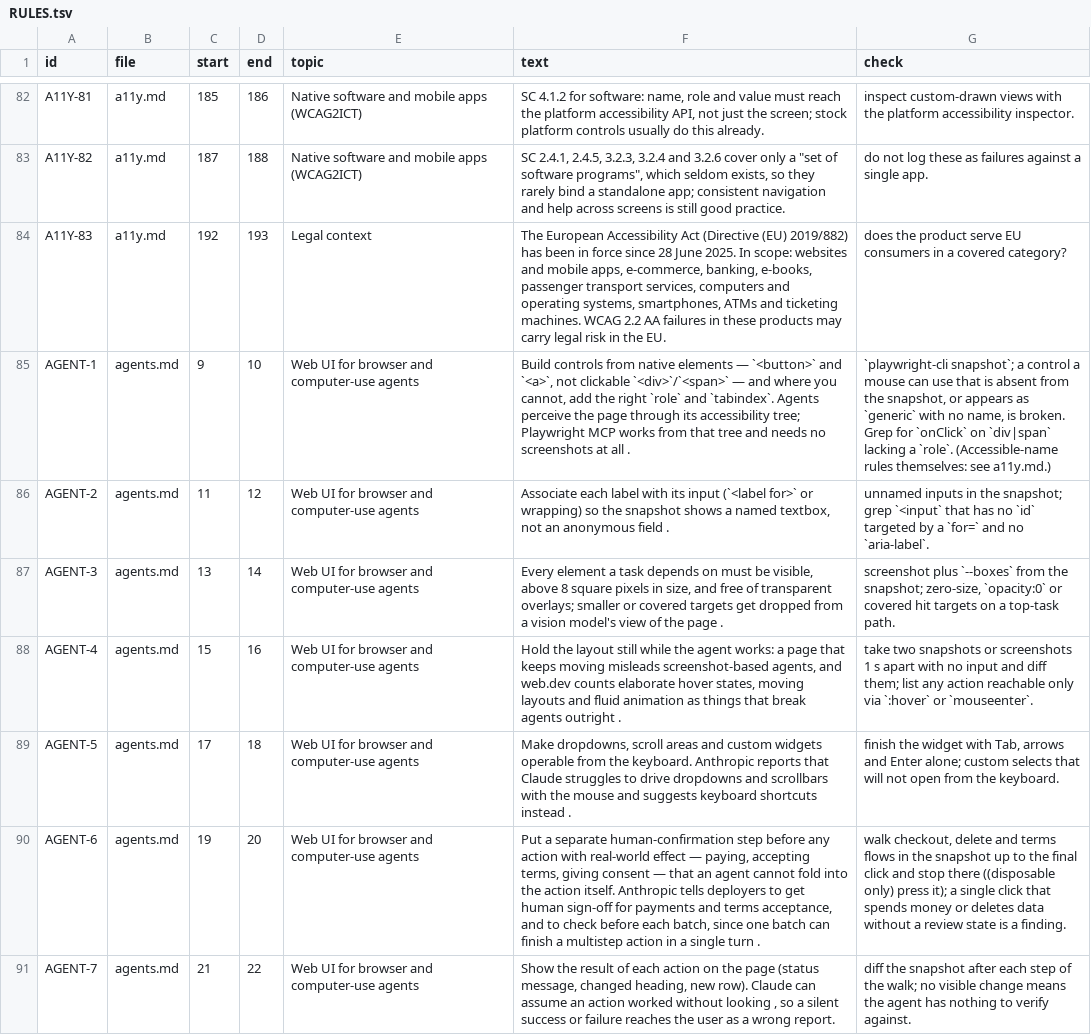
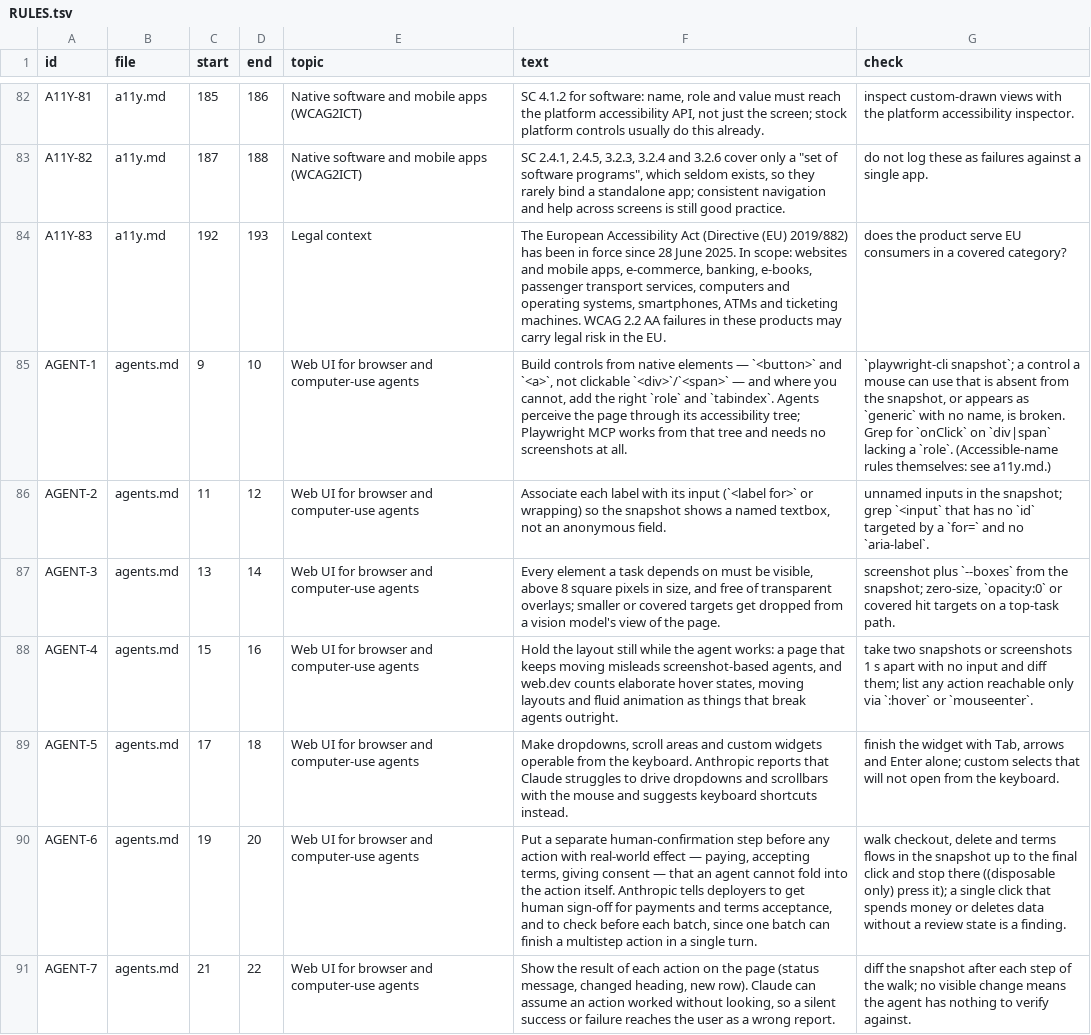
Before and after one commit to ZwaarContrast/skills, a TSV file: skills/ux-suck-hunt/references/RULES.tsv, drawn as a sheet; only a part is shown, gaps mark what is left out; the diff covers the shown part only; the diff names each change by its address in the sheet, - before the commit and + after, or states it on an @@ line.

Commit message:
fix(ux-suck-hunt): settle the rulebook's contradictions and safety gaps
Three new Checks (WEB-62, WEB-66, WEB-68) had an agent perform the write
they test, unmarked, on apps the guard cannot reach. Each now gives a
read-only way first and marks the write "(disposable only)".

WEB-2 and WEB-60 gave a full-page spinner two verdicts; WEB-2 now owns the
timings and WEB-60 which loader fits what. TOUCH-41 cited a vendor page for
a claim only Apple makes; the meanings moved to TOUCH-31 with Apple's
citation. New rules that restated old ones now point to the owner, and
WEB-68 asks for a confirming word, which is what its sources support.

Practitioner and vendor sources are labelled as such, every licence that
asks for credit has a credit line, and NOTICE.md matches the files. The
index no longer leaves a space where a citation was stripped.

```diff
--- a/skills/ux-suck-hunt/references/RULES.tsv
+++ b/skills/ux-suck-hunt/references/RULES.tsv
-F85 (text): …screenshots at all .
+F85 (text): …screenshots at all.
-F86 (text): …an anonymous field .
+F86 (text): …an anonymous field.
-F87 (text): …of the page .
+F87 (text): …of the page.
-F88 (text): …break agents outright .
+F88 (text): …break agents outright.
-F89 (text): …keyboard shortcuts instead .
+F89 (text): …keyboard shortcuts instead.
-F90 (text): …a single turn .
+F90 (text): …a single turn.
-F91 (text): …worked without looking , so a…
+F91 (text): …worked without looking, so a…
```
Also changed, not shown: 57 edited cells elsewhere in this file, 8 other files.
